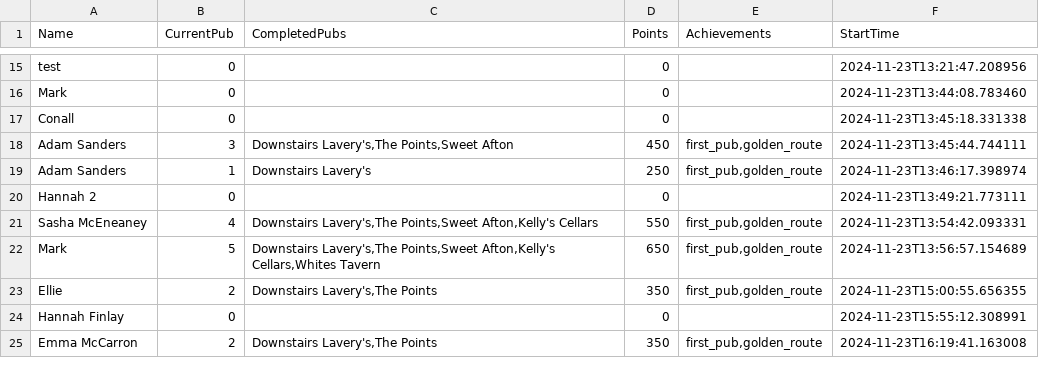
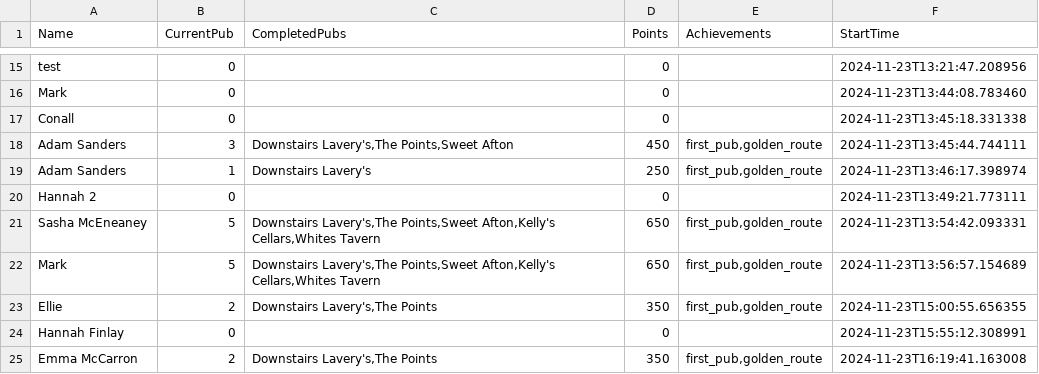
Before and after one commit to kirkpatrick8/pubcrawl, a CSV file: participants.csv, drawn as a sheet; only a part is shown, gaps mark what is left out.

Commit message:
Update participants - 2024-11-23 16:59:55.628479

```diff
--- a/participants.csv
+++ b/participants.csv
@@ -20,3 +20,3 @@ Adam Sanders ,1,Downstairs Lavery's,250,"first_pub,golden_route",2024-11-23T13:4
 Hannah 2,0,,0,,2024-11-23T13:49:21.773111
-Sasha McEneaney,4,"Downstairs Lavery's,The Points,Sweet Afton,Kelly's Cellars",550,"first_pub,golden_route",2024-11-23T13:54:42.093331
+Sasha McEneaney,5,"Downstairs Lavery's,The Points,Sweet Afton,Kelly's Cellars,Whites Tavern",650,"first_pub,golden_route",2024-11-23T13:54:42.093331
 Mark,5,"Downstairs Lavery's,The Points,Sweet Afton,Kelly's Cellars,Whites Tavern",650,"first_pub,golden_route",2024-11-23T13:56:57.154689
```
